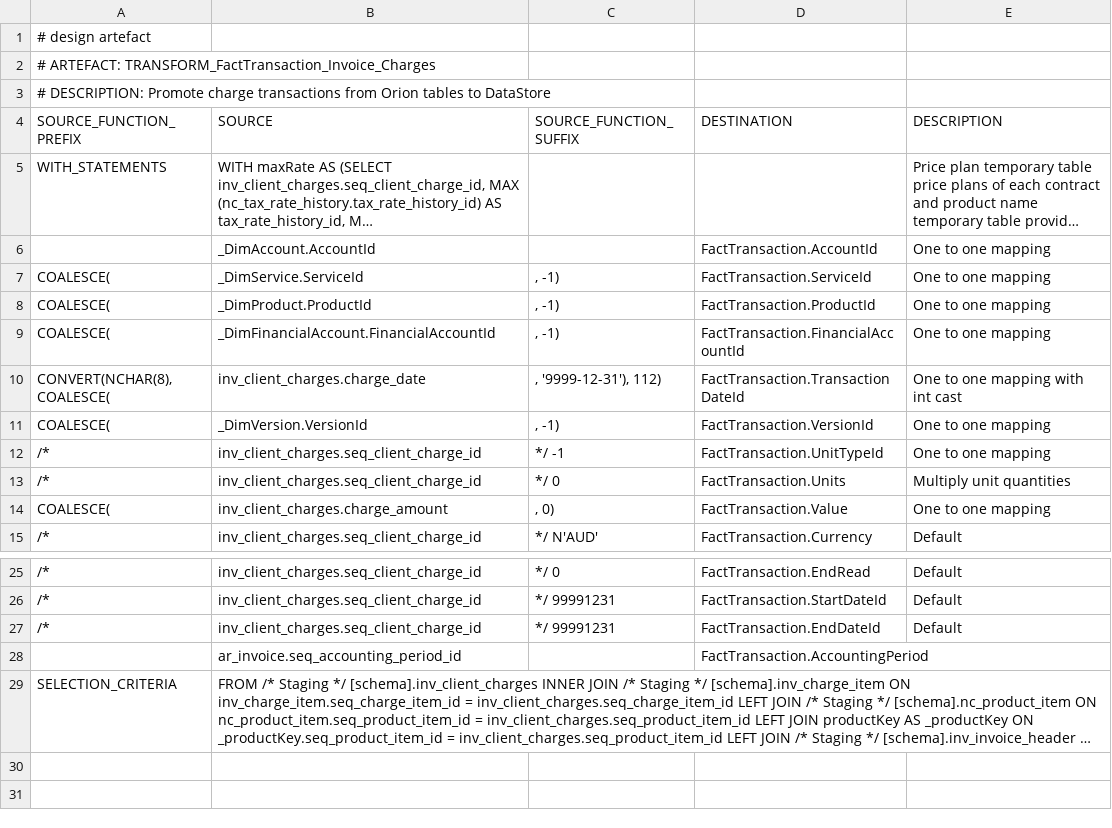
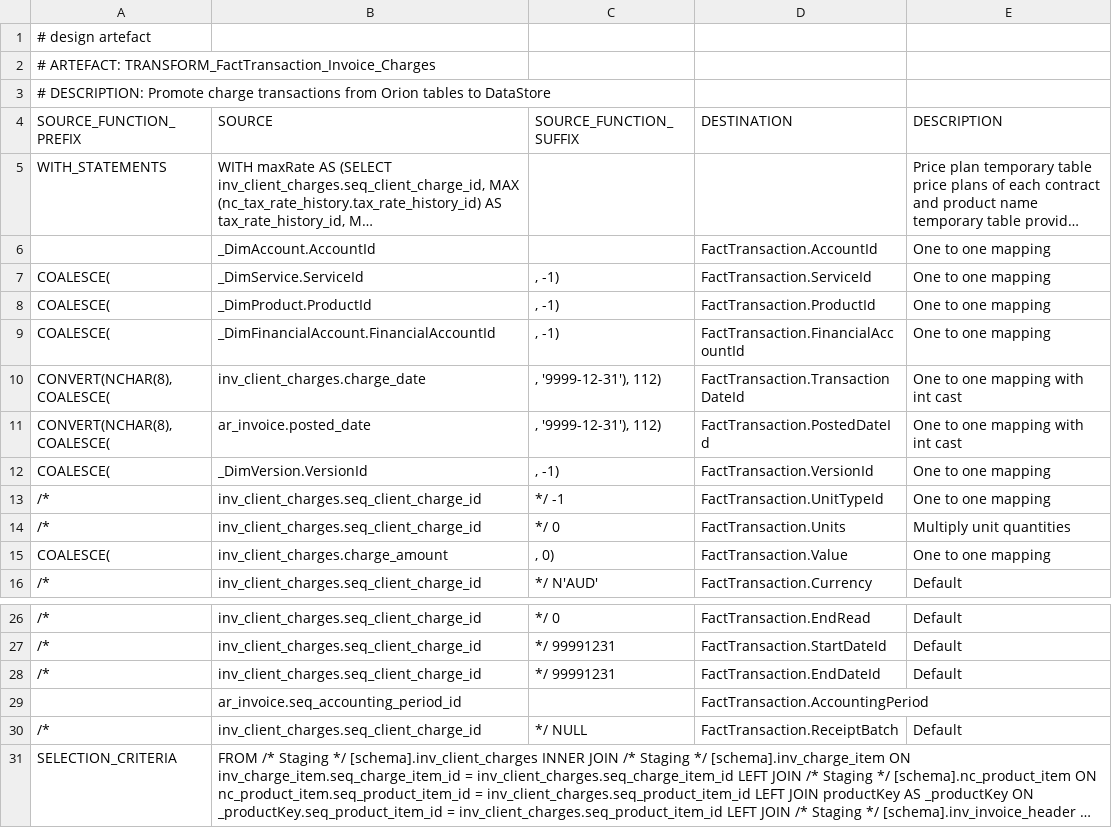
Before and after one commit to melvinwi/EDWCI, a TSV file: transformations/TRANSFORM_FactTransaction_Invoice_Charges.tsv, drawn as a sheet; only a part is shown, gaps mark what is left out; long unchanged cells end in …; the diff names each change by its address in the sheet, - before the commit and + after, or states it on an @@ line.

Commit message:
Add posted date and receipt batch number to transaction

```diff
--- a/transformations/TRANSFORM_FactTransaction_Invoice_Charges.tsv
+++ b/transformations/TRANSFORM_FactTransaction_Invoice_Charges.tsv
+row 11: CONVERT(NCHAR(8), COALESCE( | ar_invoice.posted_date | , '9999-12-31'), 112) | FactTransaction.PostedDateId | One to one mapping with int cast
+row 30: /* | inv_client_charges.seq_client_charge_id | */ NULL | FactTransaction.ReceiptBatch | Default
```
Also changed, not shown: transformations/TRANSFORM_FactTransaction_Adjustment.tsv, transformations/TRANSFORM_FactTransaction_Invoice_Concession.tsv, 11 other files.
